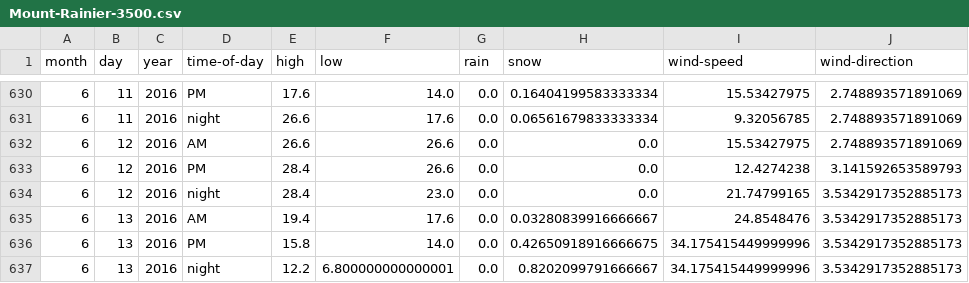
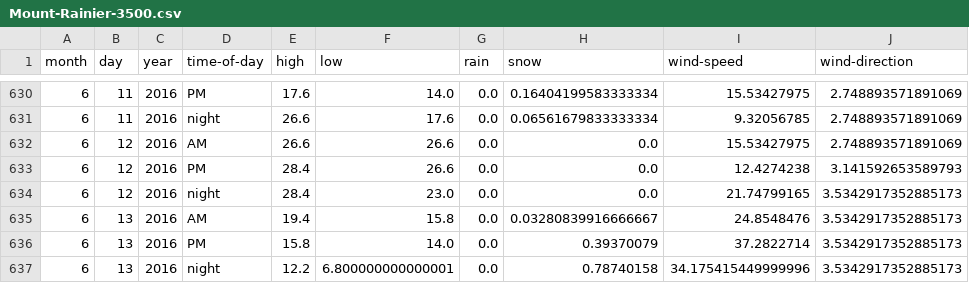
Before and after one commit to psathyrella/weatherhistory, a CSV file: mtwx/Mount-Rainier-3500.csv, drawn as a sheet; only a part is shown, gaps mark what is left out.

```diff
--- a/mtwx/Mount-Rainier-3500.csv
+++ b/mtwx/Mount-Rainier-3500.csv
@@ -634,4 +634,4 @@ month,day,year,time-of-day,high,low,rain,snow,wind-speed,wind-direction
 6,12,2016,night,28.4,23.0,0.0,0.0,21.74799165,3.5342917352885173
-6,13,2016,AM,19.4,17.6,0.0,0.03280839916666667,24.8548476,3.5342917352885173
-6,13,2016,PM,15.8,14.0,0.0,0.42650918916666675,34.175415449999996,3.5342917352885173
-6,13,2016,night,12.2,6.800000000000001,0.0,0.8202099791666667,34.175415449999996,3.5342917352885173
+6,13,2016,AM,19.4,15.8,0.0,0.03280839916666667,24.8548476,3.5342917352885173
+6,13,2016,PM,15.8,14.0,0.0,0.39370079,37.2822714,3.5342917352885173
+6,13,2016,night,12.2,6.800000000000001,0.0,0.78740158,34.175415449999996,3.5342917352885173
```
Also changed, not shown: mtwx/Mount-Rainier-4392.csv, mtwx/Mount-Waddington-4016.csv, 34 other files.
